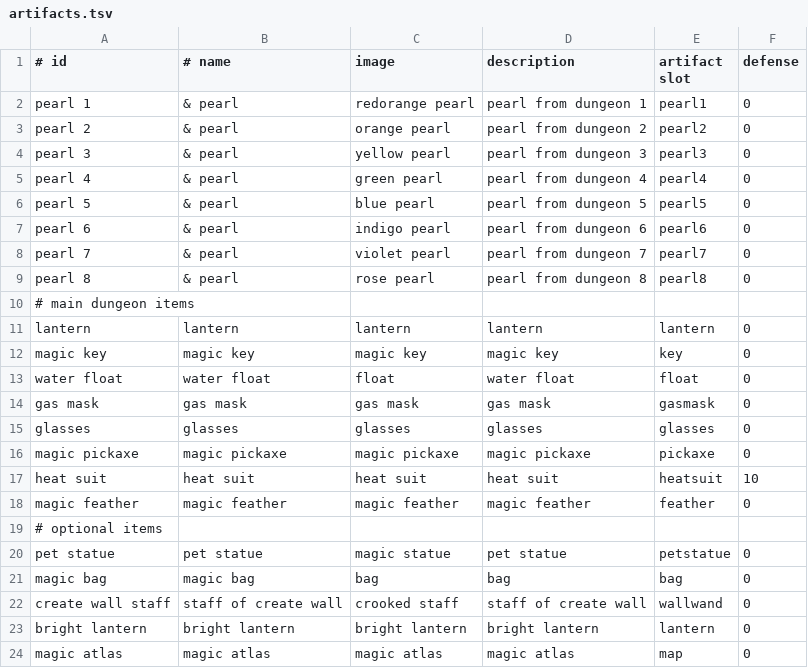
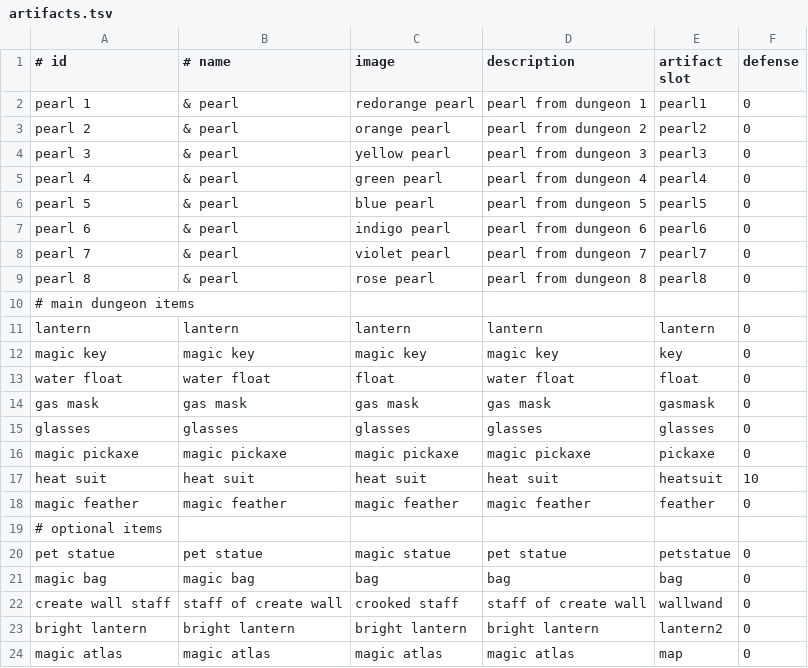
Before and after one commit to jonathanacross/pow, a TSV file: src/main/resources/data/artifacts.tsv, drawn as a sheet.

Commit message:
implementing lantern, pickaxe, glasses artifacts

```diff
--- a/src/main/resources/data/artifacts.tsv
+++ b/src/main/resources/data/artifacts.tsv
@@ -22,3 +22,3 @@ magic bag	magic bag	bag	bag	bag	0
 create wall staff	staff of create wall	crooked staff	staff of create wall	wallwand	0
-bright lantern	bright lantern	bright lantern	bright lantern	lantern	0
+bright lantern	bright lantern	bright lantern	bright lantern	lantern2	0
 magic atlas	magic atlas	magic atlas	magic atlas	map	0
```
Also changed, not shown: src/main/resources/data/monsters-input.tsv, src/main/resources/data/monsters.tsv, 14 other files.
